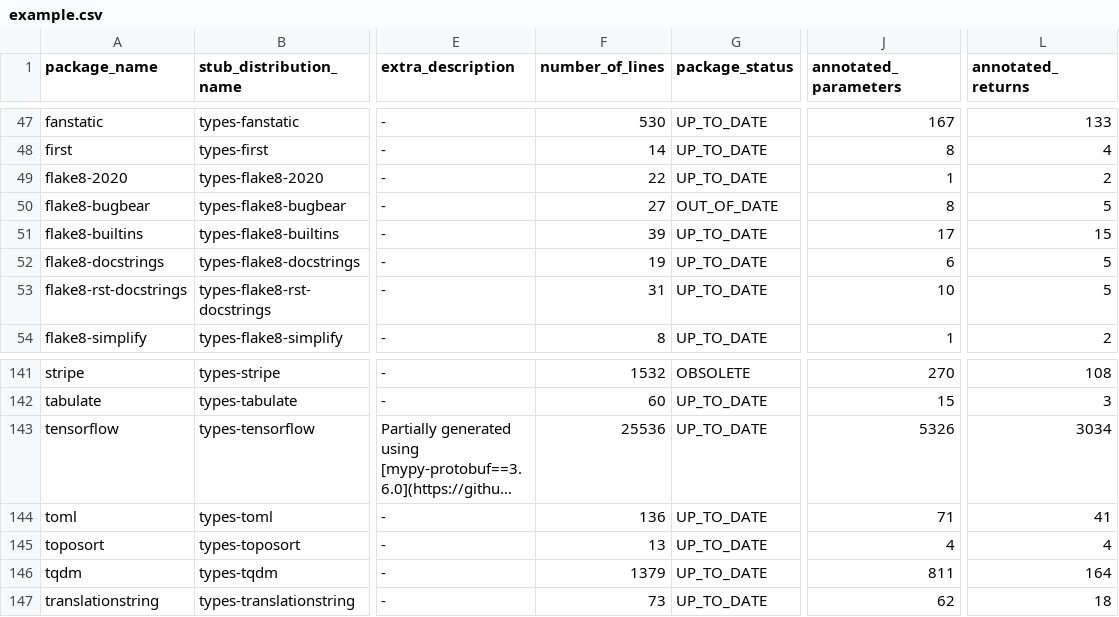
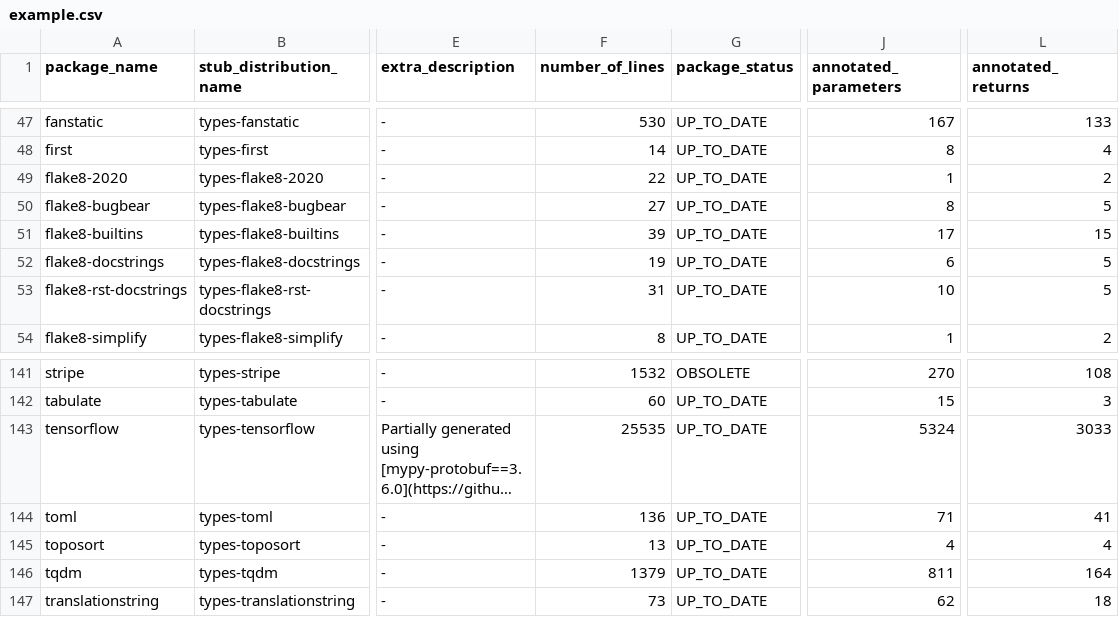
Before and after one commit to AlexWaygood/typeshed-stats, a CSV file: examples/example.csv, drawn as a sheet; only a part is shown, gaps mark what is left out; long unchanged cells end in …; the diff names each change by its address in the sheet, - before the commit and + after, or states it on an @@ line.

Commit message:
👷 Automated regeneration of examples and docs

```diff
--- a/examples/example.csv
+++ b/examples/example.csv
-G50 (package_status): OUT_OF_DATE
+G50 (package_status): UP_TO_DATE
-F143 (number_of_lines): 25536
+F143 (number_of_lines): 25535
-J143 (annotated_parameters): 5326
+J143 (annotated_parameters): 5324
-L143 (annotated_returns): 3034
+L143 (annotated_returns): 3033
```
Also changed, not shown: 2 other files.
